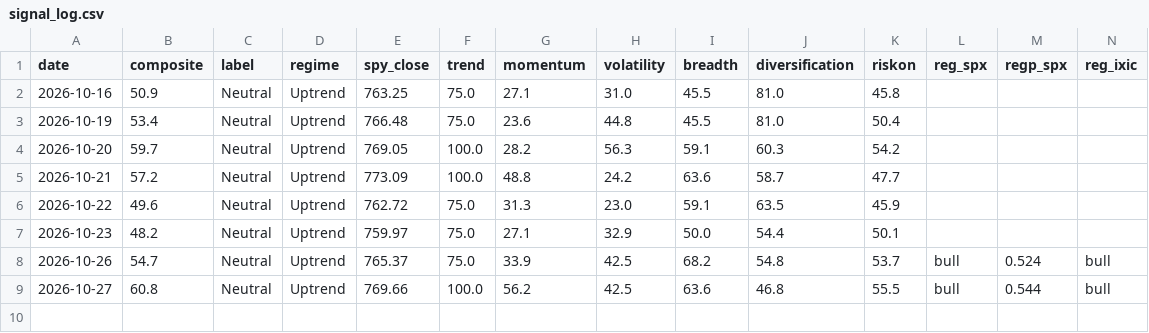
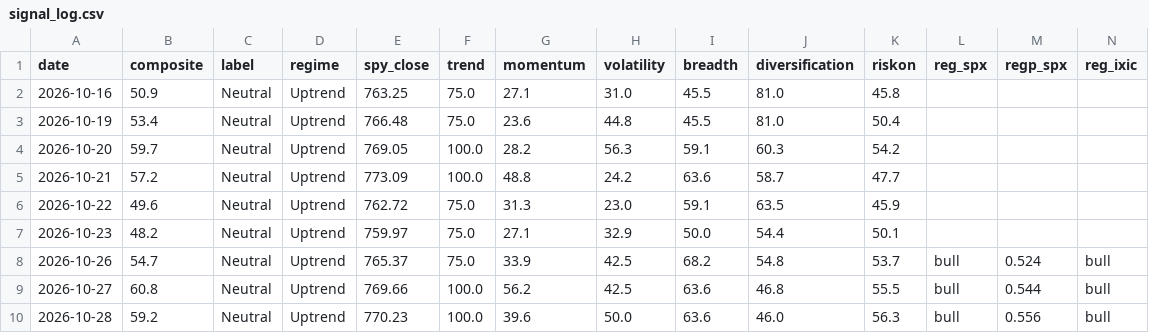
Before and after one commit to liumOazed/fin-pulse-dashboard, a CSV file: data/signal_log.csv, drawn as a sheet; only a part is shown; rows hold the shown columns only; the diff names each change by its address in the sheet, - before the commit and + after, or states it on an @@ line.

Commit message:
chore: refresh data [skip ci]

```diff
--- a/data/signal_log.csv
+++ b/data/signal_log.csv
+row 10: 2026-10-28 | 59.2 | Neutral | Uptrend | 770.23 | 100.0 | 39.6 | 50.0 | 63.6 | 46.0 | 56.3 | bull | 0.556 | bull
```
Also changed, not shown: 3 other files.
